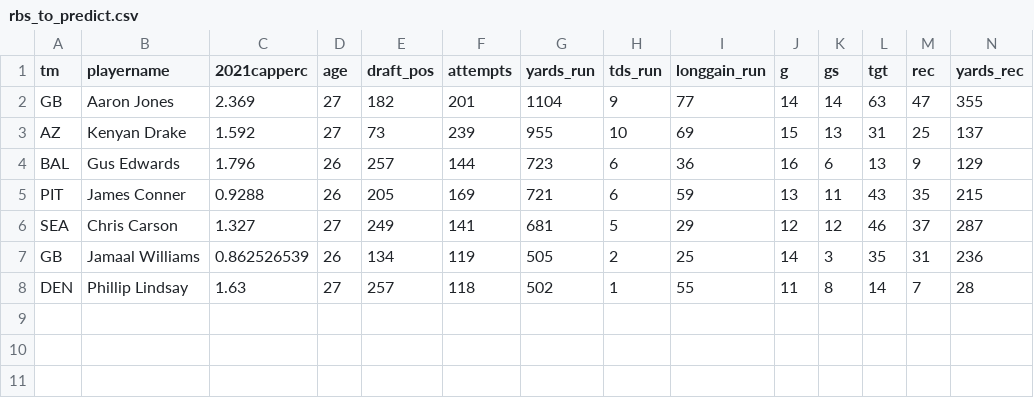
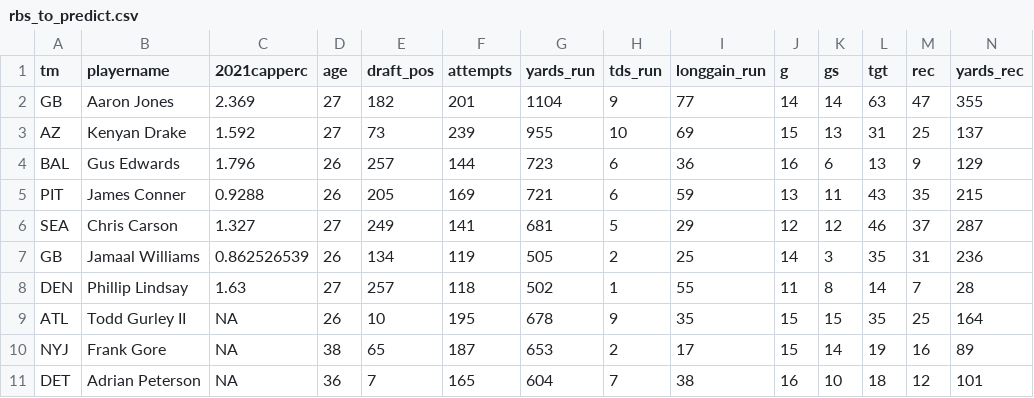
Before and after one commit to connormcintosh/ds_runningback_project, a CSV file: data/rbs_to_predict.csv, drawn as a sheet; only a part is shown; rows hold the shown columns only; the diff names each change by its address in the sheet, - before the commit and + after, or states it on an @@ line.

```diff
--- a/data/rbs_to_predict.csv
+++ b/data/rbs_to_predict.csv
+row 9: ATL | Todd Gurley II | NA | 26 | 10 | 195 | 678 | 9 | 35 | 15 | 15 | 35 | 25 | 164
+row 10: NYJ | Frank Gore | NA | 38 | 65 | 187 | 653 | 2 | 17 | 15 | 14 | 19 | 16 | 89
+row 11: DET | Adrian Peterson | NA | 36 | 7 | 165 | 604 | 7 | 38 | 16 | 10 | 18 | 12 | 101
```
Also changed, not shown: 9 other files.
